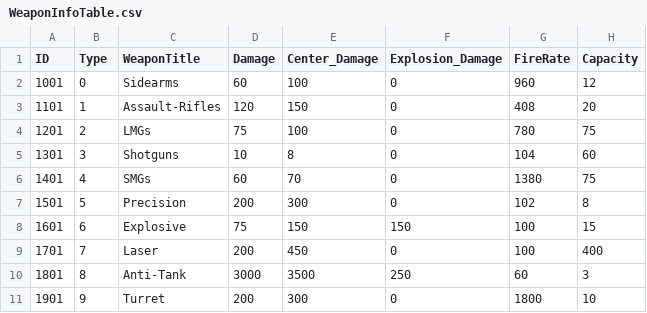
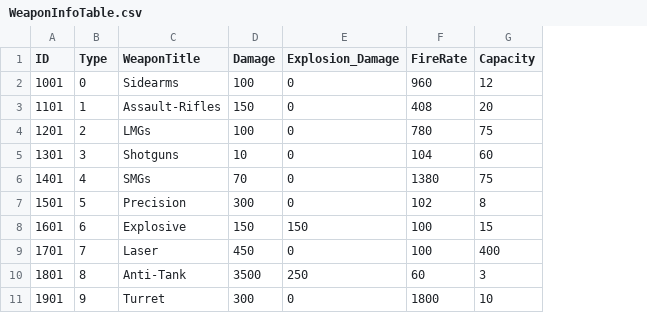
Before and after one commit to woody8876/HELLDIVERS_Like, a CSV file: HellDivers_UnityProject/Assets/Resources/Table/WeaponInfoTable.csv, drawn as a sheet; only a part is shown; the diff names each change by its address in the sheet, - before the commit and + after, or states it on an @@ line.

```diff
--- a/HellDivers_UnityProject/Assets/Resources/Table/WeaponInfoTable.csv
+++ b/HellDivers_UnityProject/Assets/Resources/Table/WeaponInfoTable.csv
-column E (Center_Damage), rows 2-11: 100 | 150 | 100 | 8 | 70 | 300 | 150 | 450 | 3500 | 300
-D2 (Damage): 60
+D2 (Damage): 100
-D3 (Damage): 120
+D3 (Damage): 150
-D4 (Damage): 75
+D4 (Damage): 100
-D6 (Damage): 60
+D6 (Damage): 70
-D7 (Damage): 200
+D7 (Damage): 300
-D8 (Damage): 75
+D8 (Damage): 150
-D9 (Damage): 200
+D9 (Damage): 450
-D10 (Damage): 3000
+D10 (Damage): 3500
-D11 (Damage): 200
+D11 (Damage): 300
```
Also changed, not shown: 12 other files.
